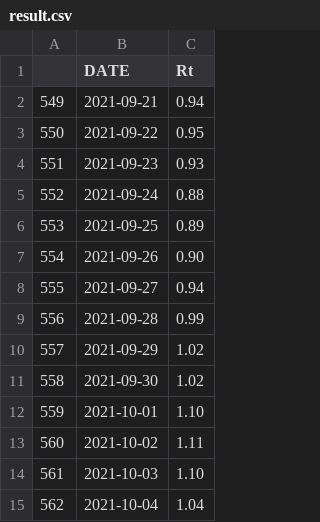
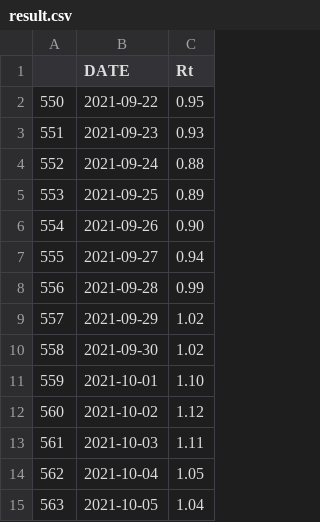
Before and after one commit to amcaw/reproduction_rate, a CSV file: result.csv, drawn as a sheet.

```diff
--- a/result.csv
+++ b/result.csv
@@ -1,3 +1,2 @@
 "","DATE","Rt"
-"549","2021-09-21","0.94"
 "550","2021-09-22","0.95"
@@ -12,4 +11,5 @@
 "559","2021-10-01","1.10"
-"560","2021-10-02","1.11"
-"561","2021-10-03","1.10"
-"562","2021-10-04","1.04"
+"560","2021-10-02","1.12"
+"561","2021-10-03","1.11"
+"562","2021-10-04","1.05"
+"563","2021-10-05","1.04"
```
